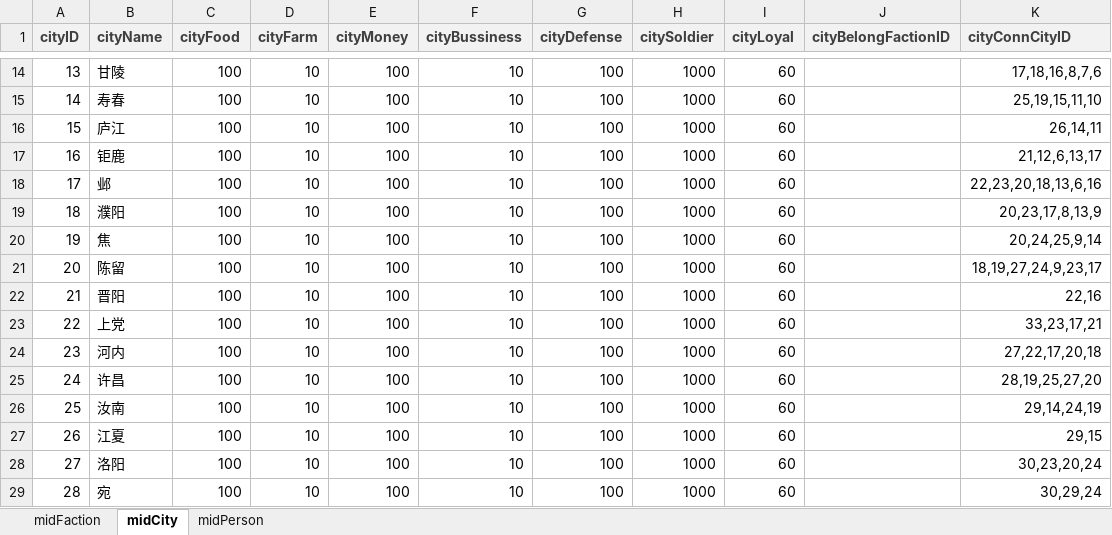
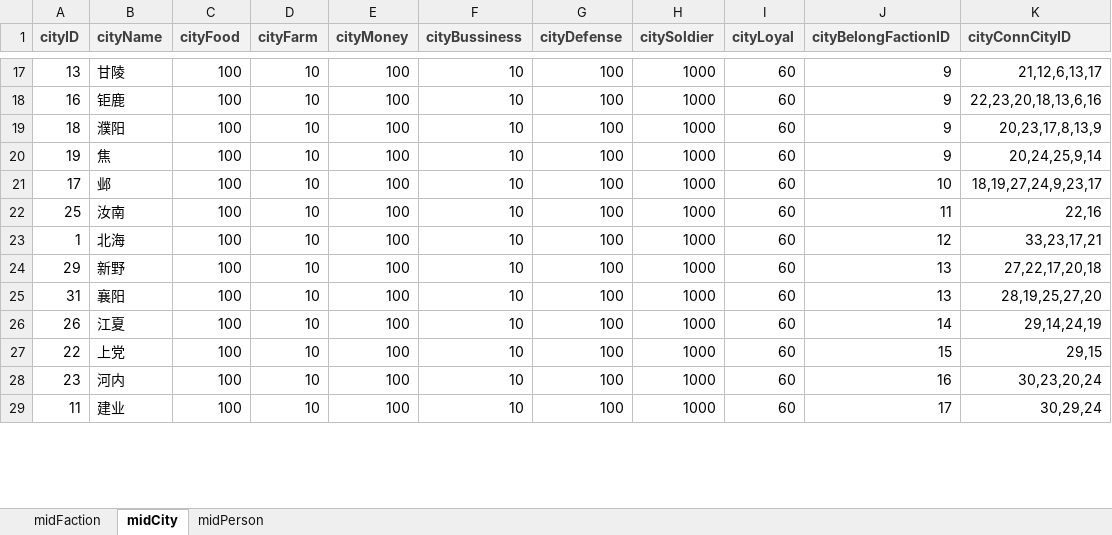
Before and after one commit to 1-518/Three-Kindoms, an Excel workbook: code/数据库设计/中原数据库/中原剧本.xlsx, sheet midCity, drawn as a sheet; only a part is shown, gaps mark what is left out; values as stored, in another font and other column widths than the file's, no borders; removed rows and columns are numbered as before the commit, all else as after; the diff covers the shown part only; the diff names each change by its address in the sheet, - before the commit and + after, or states it on an @@ line.

```diff
--- a/code/数据库设计/中原数据库/中原剧本.xlsx (sheet midCity)
+++ b/code/数据库设计/中原数据库/中原剧本.xlsx (sheet midCity)
-J17 (cityBelongFactionID): (empty)
+J17 (cityBelongFactionID): 9
-K17 (cityConnCityID): 17,18,16,8,7,6
+K17 (cityConnCityID): 21,12,6,13,17
-row 15: 14 | 寿春 | 100 | 10 | 100 | 10 | 100 | 1000 | 60 |  | 25,19,15,11,10
-row 16: 15 | 庐江 | 100 | 10 | 100 | 10 | 100 | 1000 | 60 |  | 26,14,11
-J18 (cityBelongFactionID): (empty)
+J18 (cityBelongFactionID): 9
-K18 (cityConnCityID): 21,12,6,13,17
+K18 (cityConnCityID): 22,23,20,18,13,6,16
-row 18: 17 | 邺 | 100 | 10 | 100 | 10 | 100 | 1000 | 60 |  | 22,23,20,18,13,6,16
-J19:J20 (cityBelongFactionID): (empty)
+J19:J20 (cityBelongFactionID): 9
-A21 (cityID): 20
+A21 (cityID): 17
-B21 (cityName): 陈留
+B21 (cityName): 邺
-J21 (cityBelongFactionID): (empty)
+J21 (cityBelongFactionID): 10
-A22 (cityID): 21
+A22 (cityID): 25
-B22 (cityName): 晋阳
+B22 (cityName): 汝南
-J22 (cityBelongFactionID): (empty)
+J22 (cityBelongFactionID): 11
-A23 (cityID): 22
+A23 (cityID): 1
-B23 (cityName): 上党
+B23 (cityName): 北海
-J23 (cityBelongFactionID): (empty)
+J23 (cityBelongFactionID): 12
-A24 (cityID): 23
+A24 (cityID): 29
-B24 (cityName): 河内
+B24 (cityName): 新野
-J24:J25 (cityBelongFactionID): (empty)
+J24:J25 (cityBelongFactionID): 13
-A25 (cityID): 24
+A25 (cityID): 31
-B25 (cityName): 许昌
+B25 (cityName): 襄阳
-row 26: 25 | 汝南 | 100 | 10 | 100 | 10 | 100 | 1000 | 60 |  | 29,14,24,19
-J26 (cityBelongFactionID): (empty)
+J26 (cityBelongFactionID): 14
-K26 (cityConnCityID): 29,15
+K26 (cityConnCityID): 29,14,24,19
+row 27: 22 | 上党 | 100 | 10 | 100 | 10 | 100 | 1000 | 60 | 15 | 29,15
-A28 (cityID): 27
+A28 (cityID): 23
-B28 (cityName): 洛阳
+B28 (cityName): 河内
-J28 (cityBelongFactionID): (empty)
+J28 (cityBelongFactionID): 16
-A29 (cityID): 28
+A29 (cityID): 11
-B29 (cityName): 宛
+B29 (cityName): 建业
-J29 (cityBelongFactionID): (empty)
+J29 (cityBelongFactionID): 17
```
Also changed, not shown: 8 added rows, 5 removed rows and 40 edited cells elsewhere in this sheet, sheet midPerson, 7 other files.
